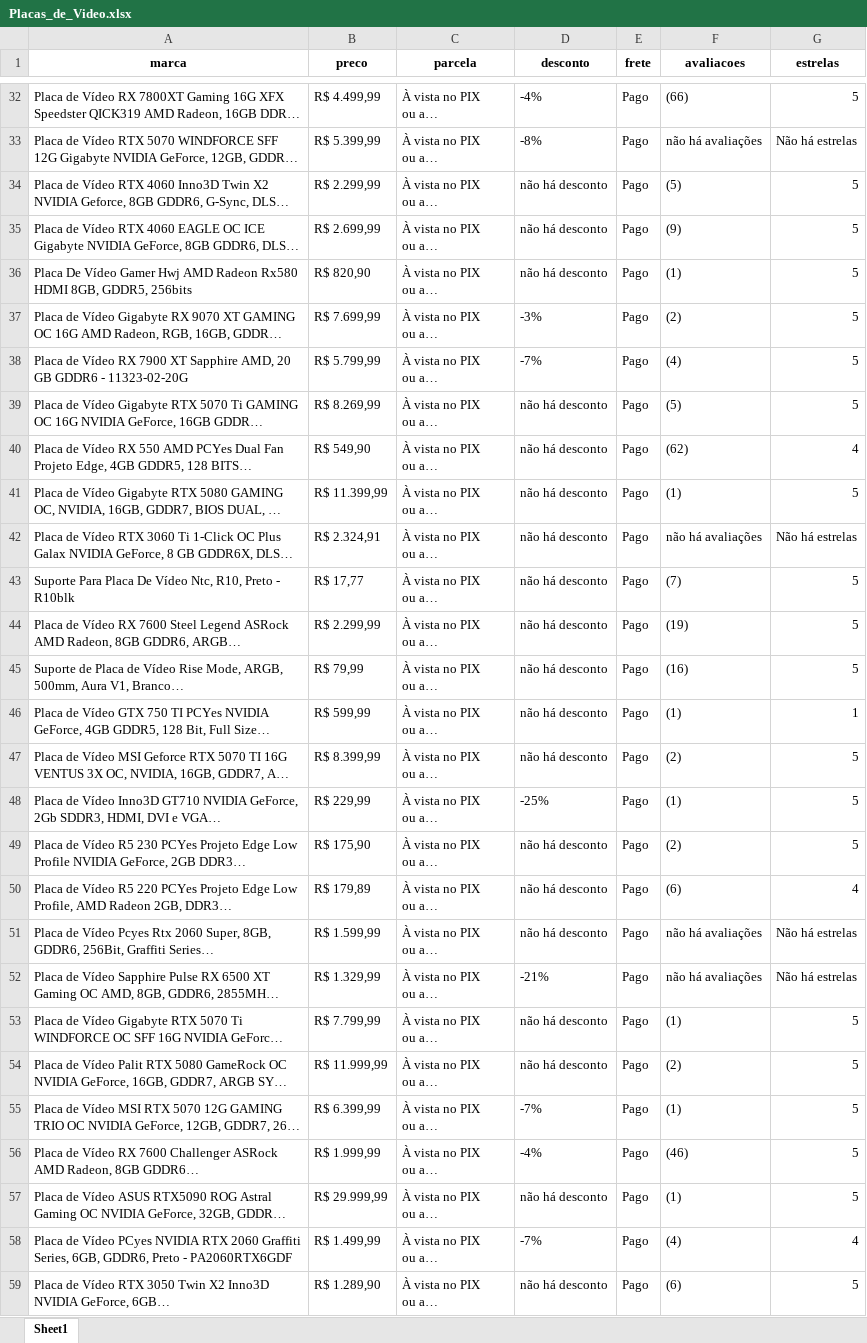
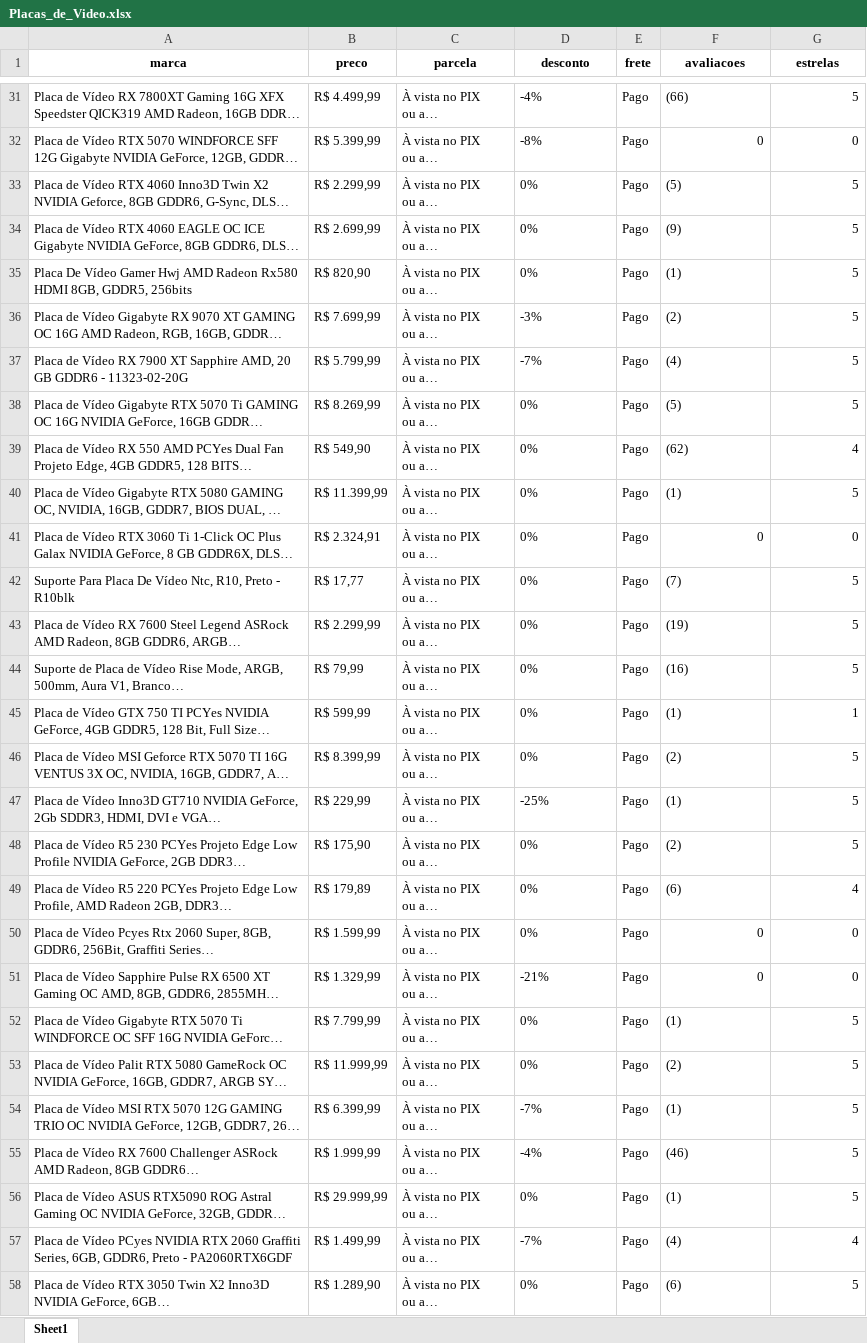
Before and after one commit to RogerSPPenha/Webscraping, an Excel workbook: Placas_de_Video.xlsx, sheet Sheet1, drawn as a sheet; only a part is shown, gaps mark what is left out; long unchanged cells end in …; values as stored, in another font and other column widths than the file's, no borders; addresses are those after the commit; the diff covers the shown part only; the diff names each change by its address in the sheet, - before the commit and + after, or states it on an @@ line.

```diff
--- a/Placas_de_Video.xlsx (sheet Sheet1)
+++ b/Placas_de_Video.xlsx (sheet Sheet1)
-F32 (avaliacoes): não há avaliações
+F32 (avaliacoes): 0
-G32 (estrelas): Não há estrelas
+G32 (estrelas): 0
-D33:D35 (desconto): não há desconto
+D33:D35 (desconto): 0%
-D38:D46 (desconto): não há desconto
+D38:D46 (desconto): 0%
-F41 (avaliacoes): não há avaliações
+F41 (avaliacoes): 0
-G41 (estrelas): Não há estrelas
+G41 (estrelas): 0
-D48:D50 (desconto): não há desconto
+D48:D50 (desconto): 0%
-F50:F51 (avaliacoes): não há avaliações
+F50:F51 (avaliacoes): 0
-G50:G51 (estrelas): Não há estrelas
+G50:G51 (estrelas): 0
-D52:D53 (desconto): não há desconto
+D52:D53 (desconto): 0%
-D56 (desconto): não há desconto
+D56 (desconto): 0%
-D58 (desconto): não há desconto
+D58 (desconto): 0%
```
Also changed, not shown: 29 added rows, 32 removed rows and 1026 edited cells elsewhere in this sheet, 4 other files.
